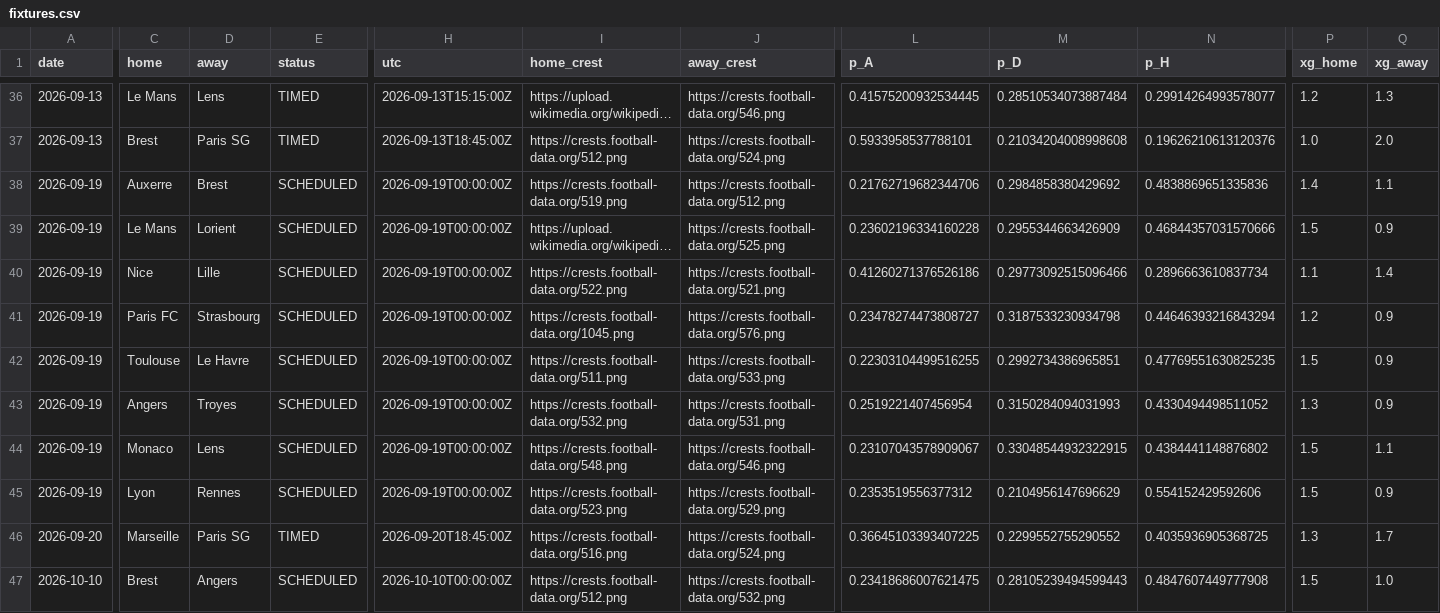
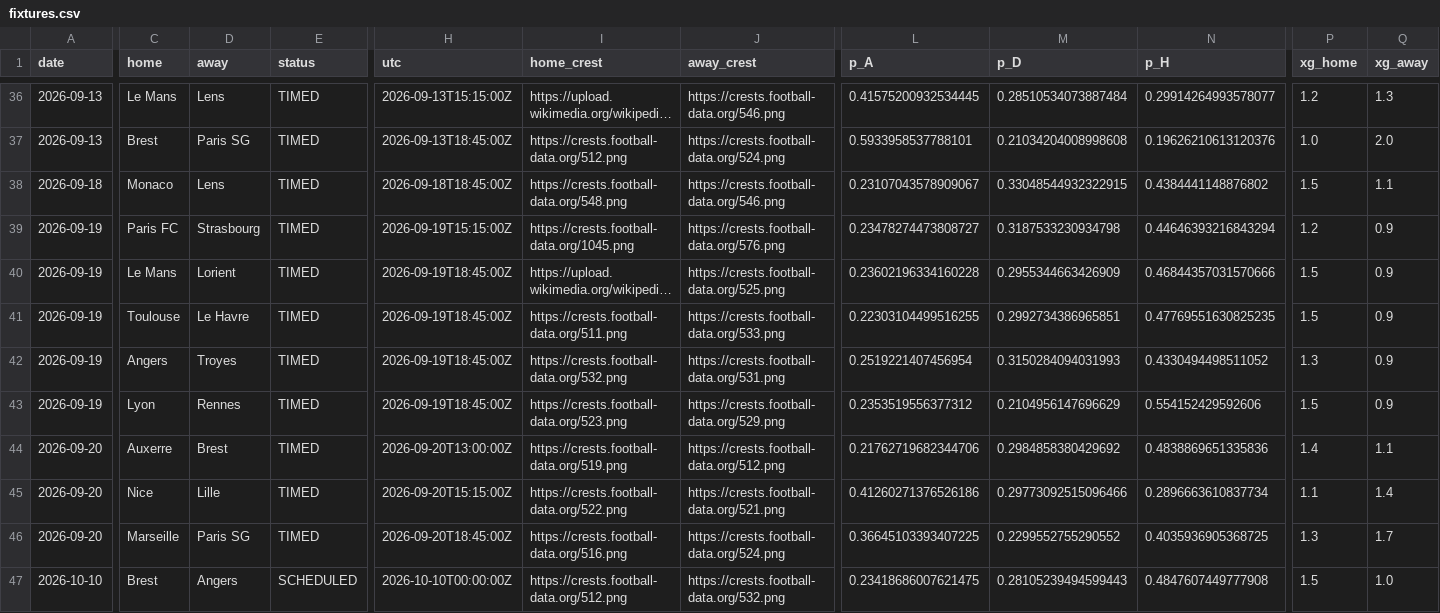
Before and after one commit to Treforis/Football-Score-Predictor, a CSV file: artifacts/FL1/fixtures.csv, drawn as a sheet; only a part is shown, gaps mark what is left out; long unchanged cells end in …; removed rows and columns are numbered as before the commit, all else as after; rows hold the shown columns only; the diff names each change by its address in the sheet, - before the commit and + after, or states it on an @@ line.

```diff
--- a/artifacts/FL1/fixtures.csv
+++ b/artifacts/FL1/fixtures.csv
+row 38: 2026-09-18 | Monaco | Lens | TIMED | 2026-09-18T18:45:00Z | https://crests.football-data.org/548.png | https://crests.football-data.org/546.png | 0.23107043578909067 | 0.33048544932322915 | 0.4384441148876802 | 1.5 | 1.1
-C39 (home): Auxerre
+C39 (home): Paris FC
-D39 (away): Brest
+D39 (away): Strasbourg
-E39:E40 (status): SCHEDULED
+E39:E40 (status): TIMED
-H39 (utc): 2026-09-19T00:00:00Z
+H39 (utc): 2026-09-19T15:15:00Z
-I39 (home_crest): https://crests.football-data.org/519.png
+I39 (home_crest): https://crests.football-data.org/1045.png
-J39 (away_crest): https://crests.football-data.org/512.png
+J39 (away_crest): https://crests.football-data.org/576.png
-L39 (p_A): 0.21762719682344706
+L39 (p_A): 0.23478274473808727
-M39 (p_D): 0.2984858380429692
+M39 (p_D): 0.3187533230934798
-N39 (p_H): 0.4838869651335836
+N39 (p_H): 0.44646393216843294
-P39 (xg_home): 1.4
+P39 (xg_home): 1.2
-Q39 (xg_away): 1.1
+Q39 (xg_away): 0.9
-H40 (utc): 2026-09-19T00:00:00Z
+H40 (utc): 2026-09-19T18:45:00Z
-row 40: 2026-09-19 | Nice | Lille | SCHEDULED | 2026-09-19T00:00:00Z | https://crests.football-data.org/522.png | https://crests.football-data.org/521.png | 0.41260271376526186 | 0.29773092515096466 | 0.2896663610837734 | 1.1 | 1.4
-row 41: 2026-09-19 | Paris FC | Strasbourg | SCHEDULED | 2026-09-19T00:00:00Z | https://crests.football-data.org/1045.png | https://crests.football-data.org/576.png | 0.23478274473808727 | 0.3187533230934798 | 0.44646393216843294 | 1.2 | 0.9
-E41:E42 (status): SCHEDULED
+E41:E42 (status): TIMED
-H41:H42 (utc): 2026-09-19T00:00:00Z
+H41:H42 (utc): 2026-09-19T18:45:00Z
-row 44: 2026-09-19 | Monaco | Lens | SCHEDULED | 2026-09-19T00:00:00Z | https://crests.football-data.org/548.png | https://crests.football-data.org/546.png | 0.23107043578909067 | 0.33048544932322915 | 0.4384441148876802 | 1.5 | 1.1
-E43 (status): SCHEDULED
+E43 (status): TIMED
-H43 (utc): 2026-09-19T00:00:00Z
+H43 (utc): 2026-09-19T18:45:00Z
+row 44: 2026-09-20 | Auxerre | Brest | TIMED | 2026-09-20T13:00:00Z | https://crests.football-data.org/519.png | https://crests.football-data.org/512.png | 0.21762719682344706 | 0.2984858380429692 | 0.4838869651335836 | 1.4 | 1.1
+row 45: 2026-09-20 | Nice | Lille | TIMED | 2026-09-20T15:15:00Z | https://crests.football-data.org/522.png | https://crests.football-data.org/521.png | 0.41260271376526186 | 0.29773092515096466 | 0.2896663610837734 | 1.1 | 1.4
```
Also changed, not shown: artifacts/PD/fixtures.csv, artifacts/PD/weekly.csv, 12 other files.
